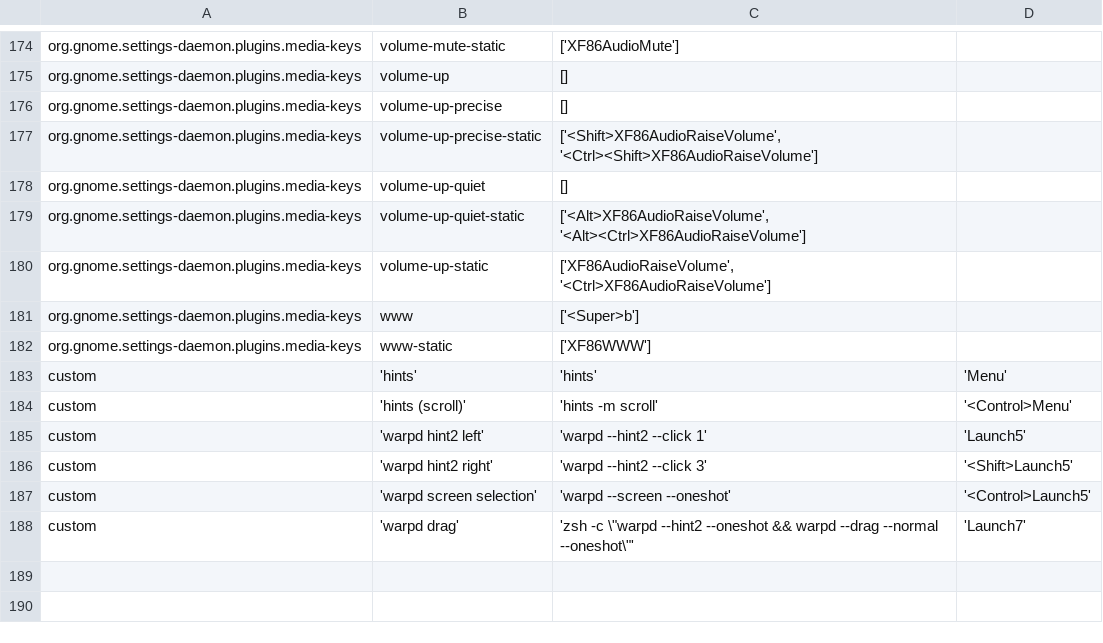
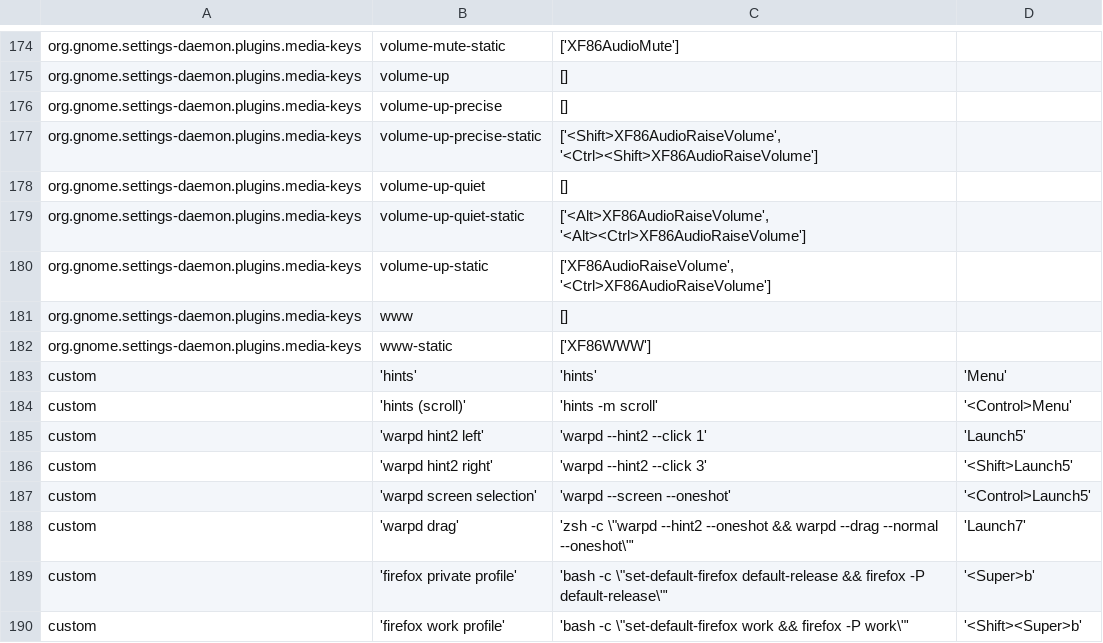
Before and after one commit to lineick/dotfiles, a CSV file: shortcuts.csv, drawn as a sheet; only a part is shown, gaps mark what is left out.

Commit message:
new additions, including firefox profile shortcuts and scripts

```diff
--- a/shortcuts.csv
+++ b/shortcuts.csv
@@ -180,3 +180,3 @@ org.gnome.settings-daemon.plugins.media-keys	volume-up-quiet-static	['<Alt>XF86A
 org.gnome.settings-daemon.plugins.media-keys	volume-up-static	['XF86AudioRaiseVolume', '<Ctrl>XF86AudioRaiseVolume']
-org.gnome.settings-daemon.plugins.media-keys	www	['<Super>b']
+org.gnome.settings-daemon.plugins.media-keys	www	[]
 org.gnome.settings-daemon.plugins.media-keys	www-static	['XF86WWW']
@@ -188 +188,3 @@ custom	'warpd screen selection'	'warpd --screen --oneshot'	'<Control>Launch5'
 custom	'warpd drag'	'zsh -c \"warpd --hint2 --oneshot && warpd --drag --normal --oneshot\"'	'Launch7'
+custom	'firefox private profile'	'bash -c \"set-default-firefox default-release && firefox -P default-release\"'	'<Super>b'
+custom	'firefox work profile'	'bash -c \"set-default-firefox work && firefox -P work\"'	'<Shift><Super>b'
```
Also changed, not shown: 6 other files.
